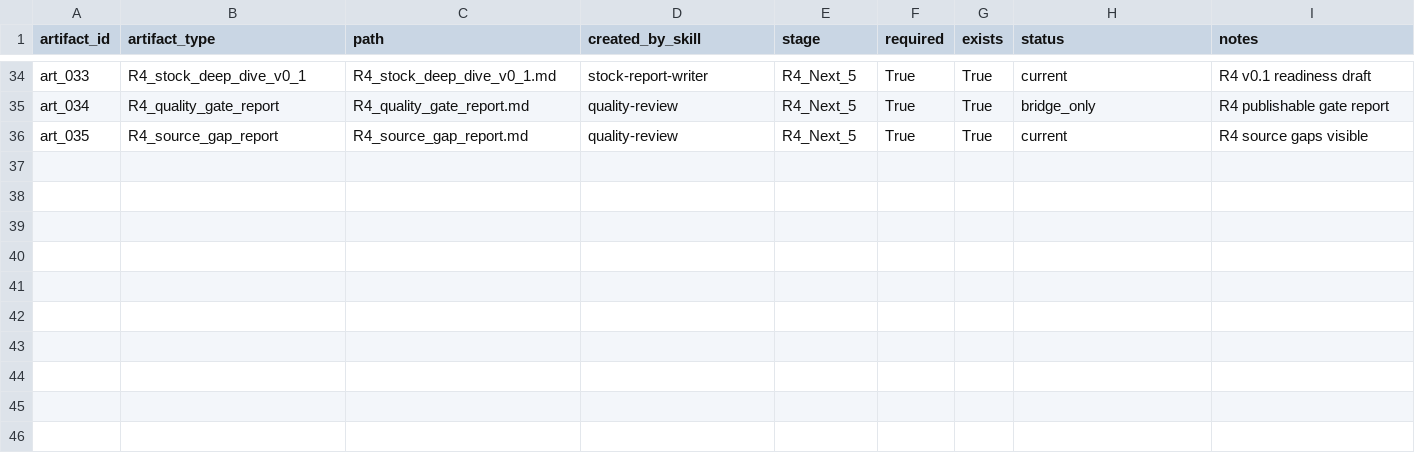
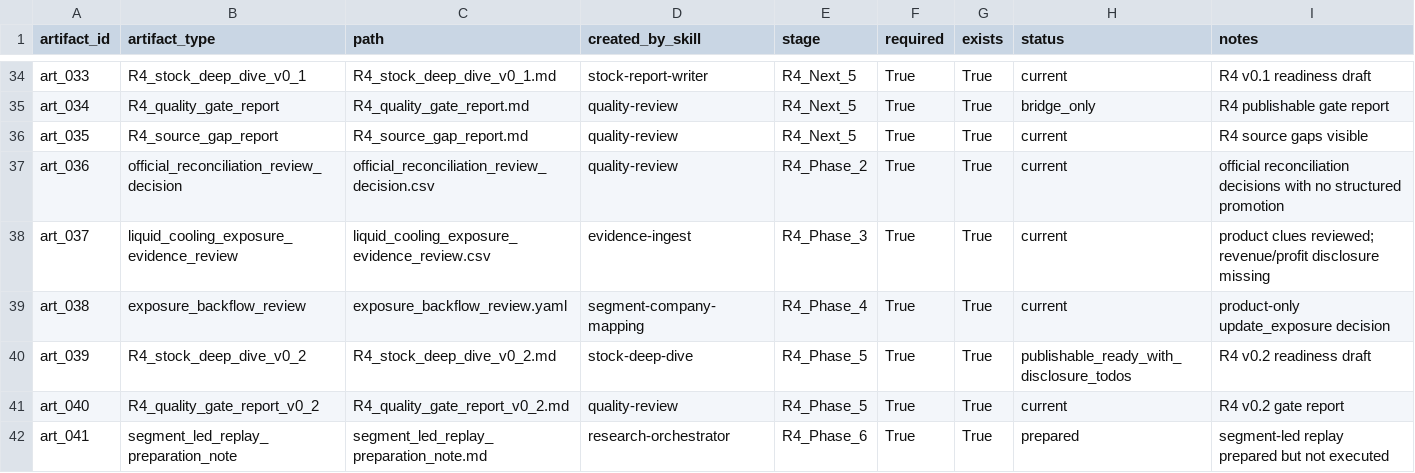
Before and after one commit to chaoranq2000-crypto/03_Investment_System, a CSV file: reports/workflow_runs/wf_20260703_stock_first_002837_invic/artifact_manifest.csv, drawn as a sheet; only a part is shown, gaps mark what is left out; the diff names each change by its address in the sheet, - before the commit and + after, or states it on an @@ line.

```diff
--- a/reports/workflow_runs/wf_20260703_stock_first_002837_invic/artifact_manifest.csv
+++ b/reports/workflow_runs/wf_20260703_stock_first_002837_invic/artifact_manifest.csv
+row 37: art_036 | official_reconciliation_review_decision | official_reconciliation_review_decision.csv | quality-review | R4_Phase_2 | True | True | current | official reconciliation decisions with no structured promotion
+row 38: art_037 | liquid_cooling_exposure_evidence_review | liquid_cooling_exposure_evidence_review.csv | evidence-ingest | R4_Phase_3 | True | True | current | product clues reviewed; revenue/profit disclosure missing
+row 39: art_038 | exposure_backflow_review | exposure_backflow_review.yaml | segment-company-mapping | R4_Phase_4 | True | True | current | product-only update_exposure decision
+row 40: art_039 | R4_stock_deep_dive_v0_2 | R4_stock_deep_dive_v0_2.md | stock-deep-dive | R4_Phase_5 | True | True | publishable_ready_with_disclosure_todos | R4 v0.2 readiness draft
+row 41: art_040 | R4_quality_gate_report_v0_2 | R4_quality_gate_report_v0_2.md | quality-review | R4_Phase_5 | True | True | current | R4 v0.2 gate report
+row 42: art_041 | segment_led_replay_preparation_note | segment_led_replay_preparation_note.md | research-orchestrator | R4_Phase_6 | True | True | prepared | segment-led replay prepared but not executed
```
Also changed, not shown: data/processed/normalized/segment_company_exposure.csv, reports/segments/ai_server_liquid_cooling/company_universe.csv, 39 other files.
